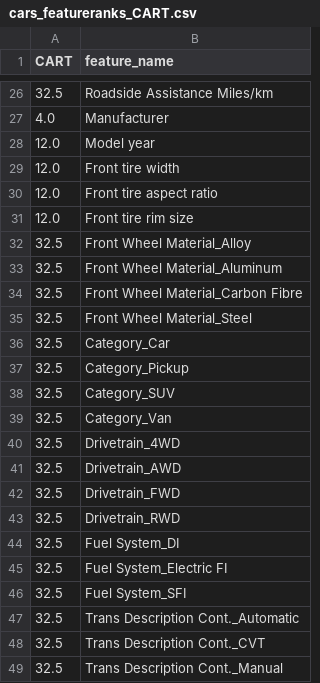
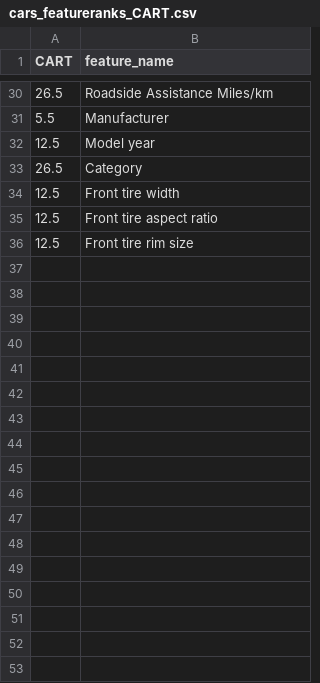
Before and after one commit to jorgedelpozolerida/KDS_Statistics_GroupProject, a CSV file: data/cars_featureranks_CART.csv, drawn as a sheet; only a part is shown, gaps mark what is left out; the diff covers the shown part only.

```diff
--- a/data/cars_featureranks_CART.csv
+++ b/data/cars_featureranks_CART.csv
@@ -26,24 +30,7 @@ CART;feature_name
-32.5;Roadside Assistance Miles/km
-4.0;Manufacturer
-12.0;Model year
-12.0;Front tire width
-12.0;Front tire aspect ratio
-12.0;Front tire rim size
-32.5;Front Wheel Material_Alloy
-32.5;Front Wheel Material_Aluminum
-32.5;Front Wheel Material_Carbon Fibre
-32.5;Front Wheel Material_Steel
-32.5;Category_Car
-32.5;Category_Pickup
-32.5;Category_SUV
-32.5;Category_Van
-32.5;Drivetrain_4WD
-32.5;Drivetrain_AWD
-32.5;Drivetrain_FWD
-32.5;Drivetrain_RWD
-32.5;Fuel System_DI
-32.5;Fuel System_Electric FI
-32.5;Fuel System_SFI
-32.5;Trans Description Cont._Automatic
-32.5;Trans Description Cont._CVT
-32.5;Trans Description Cont._Manual
+26.5;Roadside Assistance Miles/km
+5.5;Manufacturer
+12.5;Model year
+26.5;Category
+12.5;Front tire width
+12.5;Front tire aspect ratio
+12.5;Front tire rim size
```
Also changed, not shown: 4 added rows and 19 edited cells elsewhere in this file, 1 other file.
